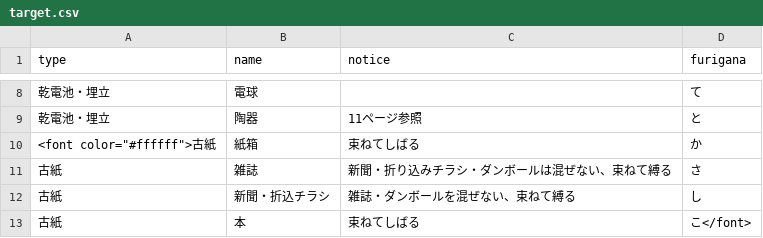
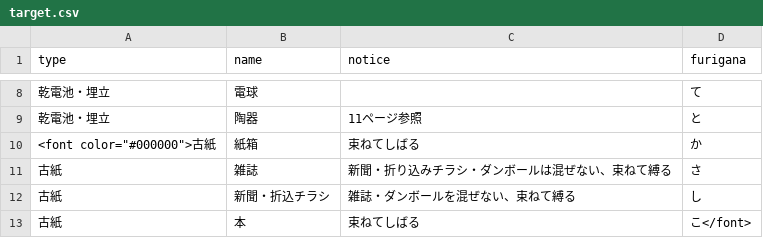
Before and after one commit to itoushi5374/5374, a CSV file: data/target.csv, drawn as a sheet; only a part is shown, gaps mark what is left out.

Commit message:
Update target.csv

```diff
--- a/data/target.csv
+++ b/data/target.csv
@@ -9,3 +9,3 @@ type,name,notice,furigana
 乾電池・埋立,陶器,11ページ参照,と
-<font color="#ffffff">古紙,紙箱,束ねてしばる,か
+<font color="#000000">古紙,紙箱,束ねてしばる,か
 古紙,雑誌,新聞・折り込みチラシ・ダンボールは混ぜない、束ねて縛る,さ
```
